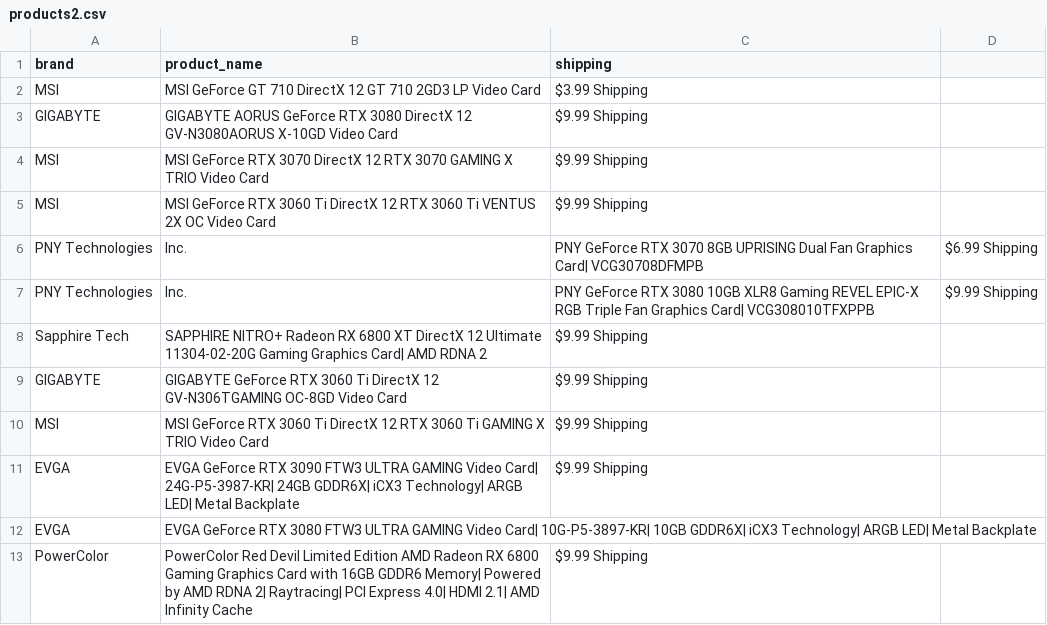
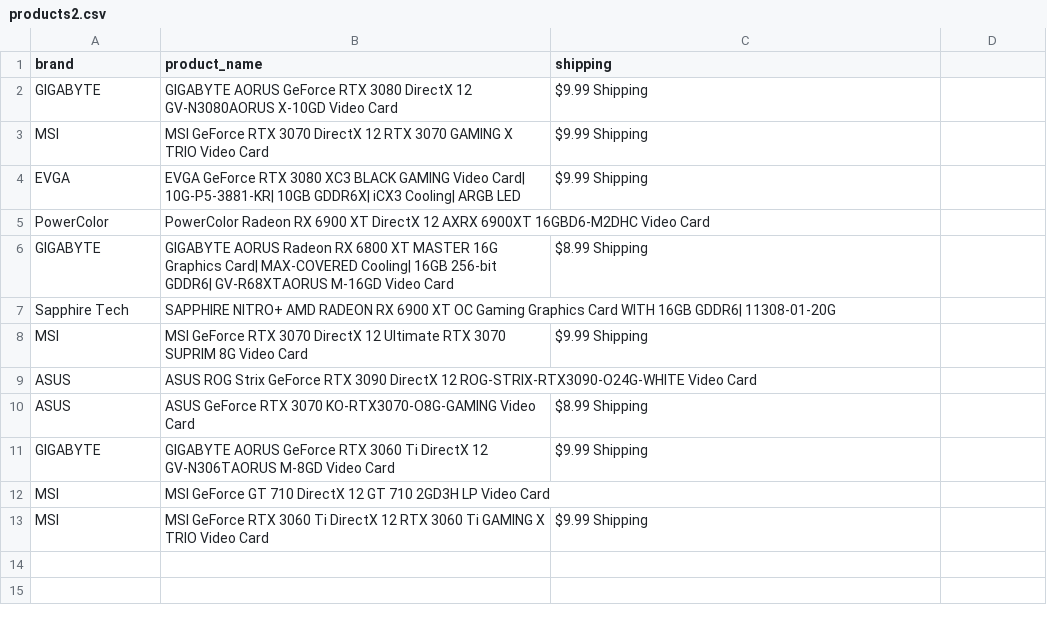
Before and after one commit to edwsqa/Crawler, a CSV file: files/products2.csv, drawn as a sheet.

Commit message:
Automatic commit and push

```diff
--- a/files/products2.csv
+++ b/files/products2.csv
@@ -1,13 +1,13 @@
 brand, product_name, shipping
-MSI,MSI GeForce GT 710 DirectX 12 GT 710 2GD3 LP Video Card,$3.99 Shipping
 GIGABYTE,GIGABYTE AORUS GeForce RTX 3080 DirectX 12 GV-N3080AORUS X-10GD Video Card,$9.99 Shipping
 MSI,MSI GeForce RTX 3070 DirectX 12 RTX 3070 GAMING X TRIO Video Card,$9.99 Shipping
-MSI,MSI GeForce RTX 3060 Ti DirectX 12 RTX 3060 Ti VENTUS 2X OC Video Card,$9.99 Shipping
-PNY Technologies, Inc.,PNY GeForce RTX 3070 8GB UPRISING Dual Fan Graphics Card| VCG30708DFMPB,$6.99 Shipping
-PNY Technologies, Inc.,PNY GeForce RTX 3080 10GB XLR8 Gaming REVEL EPIC-X RGB Triple Fan Graphics Card| VCG308010TFXPPB,$9.99 Shipping
-Sapphire Tech,SAPPHIRE NITRO+ Radeon RX 6800 XT DirectX 12 Ultimate 11304-02-20G Gaming Graphics Card| AMD RDNA 2,$9.99 Shipping
-GIGABYTE,GIGABYTE GeForce RTX 3060 Ti DirectX 12 GV-N306TGAMING OC-8GD Video Card,$9.99 Shipping
+EVGA,EVGA GeForce RTX 3080 XC3 BLACK GAMING Video Card| 10G-P5-3881-KR| 10GB GDDR6X| iCX3 Cooling| ARGB LED,$9.99 Shipping
+PowerColor,PowerColor Radeon RX 6900 XT DirectX 12 AXRX 6900XT 16GBD6-M2DHC Video Card,
+GIGABYTE,GIGABYTE AORUS Radeon RX 6800 XT MASTER 16G Graphics Card| MAX-COVERED Cooling| 16GB 256-bit GDDR6| GV-R68XTAORUS M-16GD Video Card,$8.99 Shipping
+Sapphire Tech,SAPPHIRE NITRO+ AMD RADEON RX 6900 XT OC Gaming Graphics Card WITH 16GB GDDR6| 11308-01-20G,
+MSI,MSI GeForce RTX 3070 DirectX 12 Ultimate RTX 3070 SUPRIM 8G Video Card,$9.99 Shipping
+ASUS,ASUS ROG Strix GeForce RTX 3090 DirectX 12 ROG-STRIX-RTX3090-O24G-WHITE Video Card,
+ASUS,ASUS GeForce RTX 3070 KO-RTX3070-O8G-GAMING Video Card,$8.99 Shipping
+GIGABYTE,GIGABYTE AORUS GeForce RTX 3060 Ti DirectX 12 GV-N306TAORUS M-8GD Video Card,$9.99 Shipping
+MSI,MSI GeForce GT 710 DirectX 12 GT 710 2GD3H LP Video Card,
 MSI,MSI GeForce RTX 3060 Ti DirectX 12 RTX 3060 Ti GAMING X TRIO Video Card,$9.99 Shipping
-EVGA,EVGA GeForce RTX 3090 FTW3 ULTRA GAMING Video Card| 24G-P5-3987-KR| 24GB GDDR6X| iCX3 Technology| ARGB LED| Metal Backplate,$9.99 Shipping
-EVGA,EVGA GeForce RTX 3080 FTW3 ULTRA GAMING Video Card| 10G-P5-3897-KR| 10GB GDDR6X| iCX3 Technology| ARGB LED| Metal Backplate,
-PowerColor,PowerColor Red Devil Limited Edition AMD Radeon RX 6800 Gaming Graphics Card with 16GB GDDR6 Memory| Powered by AMD RDNA 2| Raytracing| PCI Express 4.0| HDMI 2.1| AMD Infinity Cache,$9.99 Shipping
```
